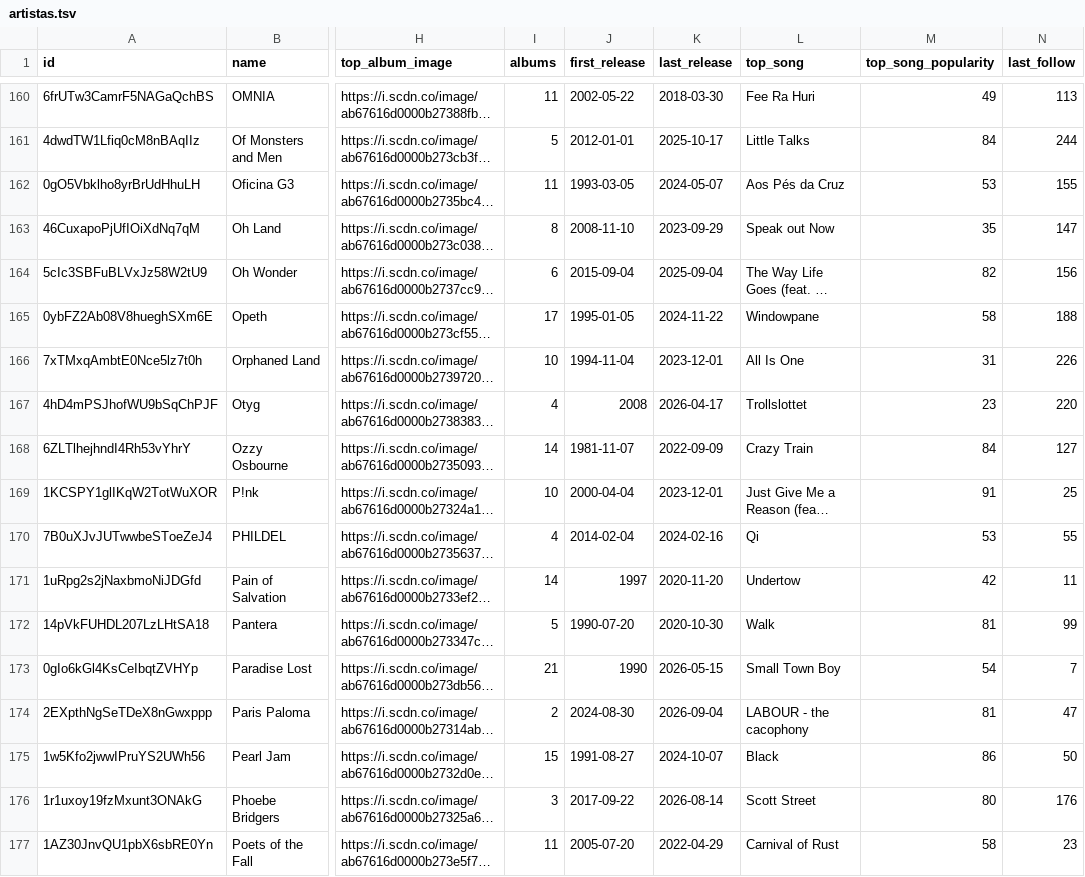
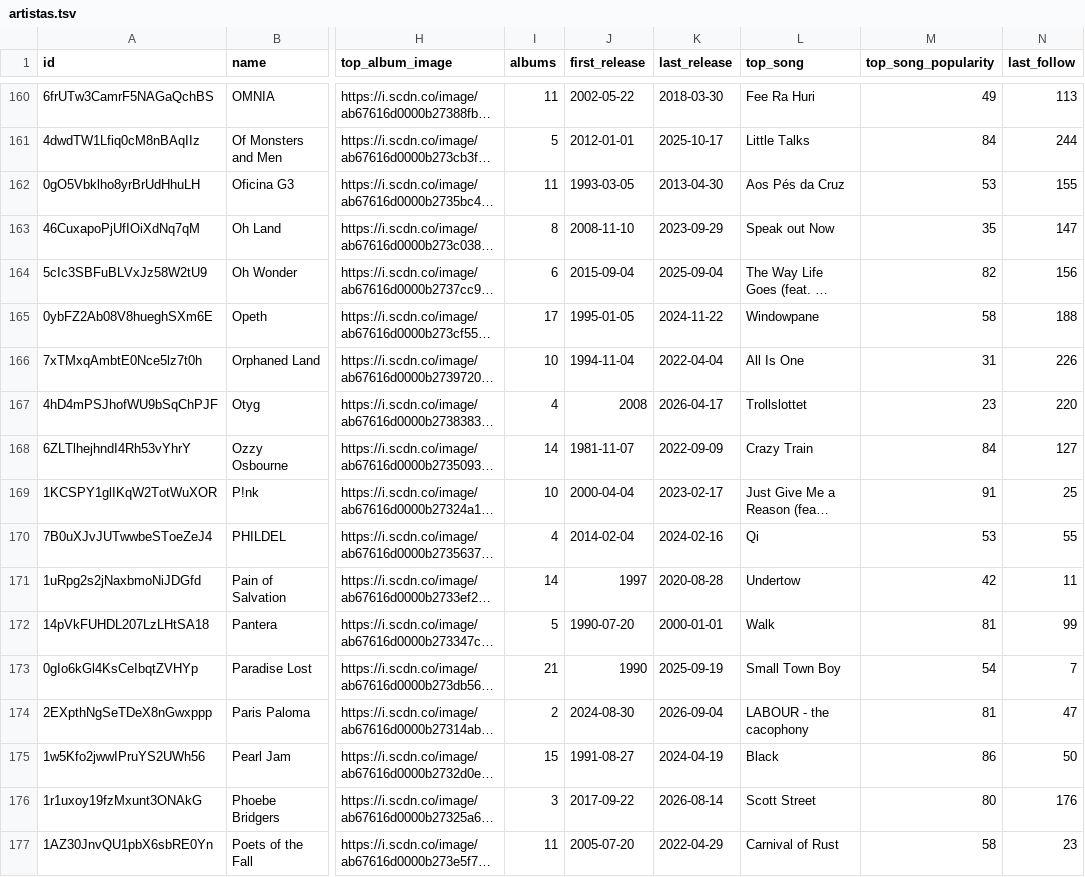
Before and after one commit to dinhani/spotify-launcher, a TSV file: data/artistas.tsv, drawn as a sheet; only a part is shown, gaps mark what is left out; long unchanged cells end in …; the diff covers the shown part only; the diff names each change by its address in the sheet, - before the commit and + after, or states it on an @@ line.

```diff
--- a/data/artistas.tsv
+++ b/data/artistas.tsv
-K162 (last_release): 2024-05-07
+K162 (last_release): 2013-04-30
-K166 (last_release): 2023-12-01
+K166 (last_release): 2022-04-04
-K169 (last_release): 2023-12-01
+K169 (last_release): 2023-02-17
-K171 (last_release): 2020-11-20
+K171 (last_release): 2020-08-28
-K172 (last_release): 2020-10-30
+K172 (last_release): 2000-01-01
-K173 (last_release): 2026-05-15
+K173 (last_release): 2025-09-19
-K175 (last_release): 2024-10-07
+K175 (last_release): 2024-04-19
```
Also changed, not shown: 52 edited cells elsewhere in this file, 4 other files.
